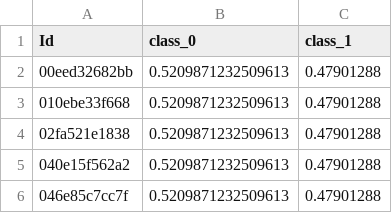
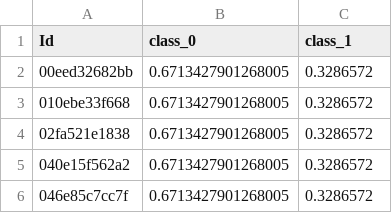
Before and after one commit to AndrewTGraham/Health-AI, a CSV file: submission.csv, drawn as a sheet.

```diff
--- a/submission.csv
+++ b/submission.csv
@@ -1,6 +1,6 @@
 Id,class_0,class_1
-00eed32682bb,0.5209871232509613,0.47901288
-010ebe33f668,0.5209871232509613,0.47901288
-02fa521e1838,0.5209871232509613,0.47901288
-040e15f562a2,0.5209871232509613,0.47901288
-046e85c7cc7f,0.5209871232509613,0.47901288
+00eed32682bb,0.6713427901268005,0.3286572
+010ebe33f668,0.6713427901268005,0.3286572
+02fa521e1838,0.6713427901268005,0.3286572
+040e15f562a2,0.6713427901268005,0.3286572
+046e85c7cc7f,0.6713427901268005,0.3286572
```
Also changed, not shown: 1 other file.
